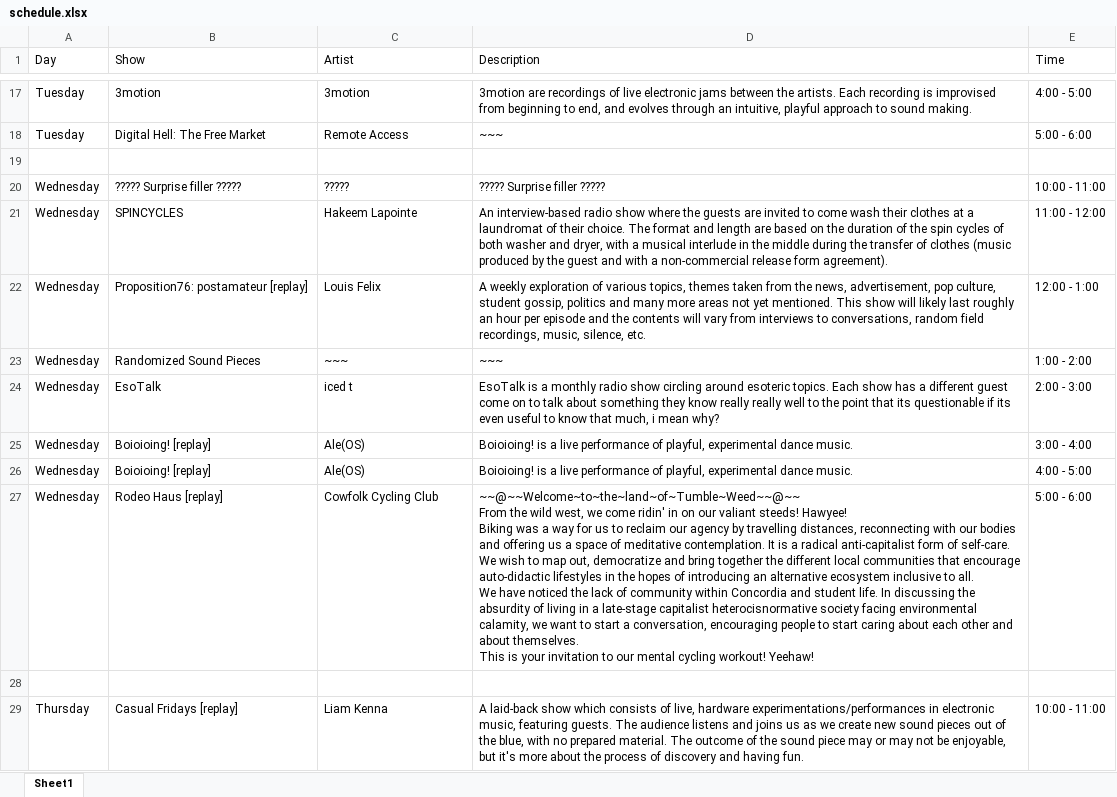
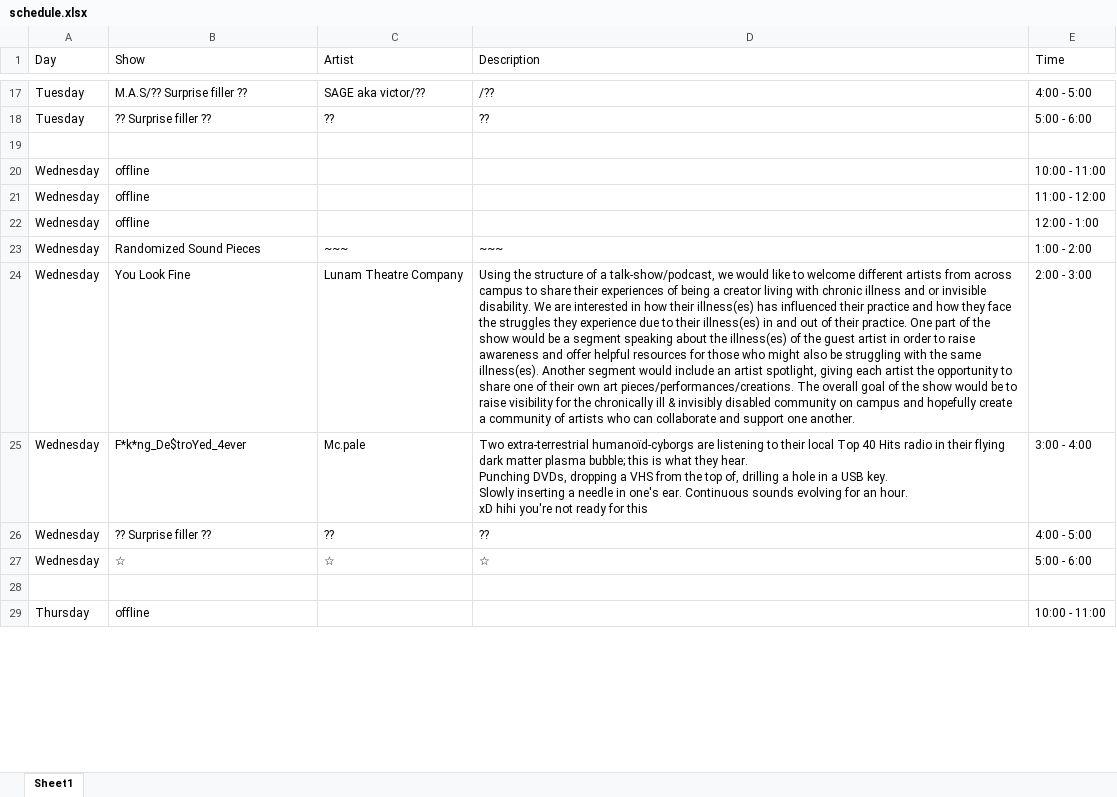
Before and after one commit to sbordel/imca-raydeeoh, an Excel workbook: scheduleSheet/schedule.xlsx, sheet Sheet1, drawn as a sheet; only a part is shown, gaps mark what is left out; values as stored, in another font and other column widths than the file's, no cell formats; ↵ is a line break in a cell; the diff covers the shown part only; the diff names each change by its address in the sheet, - before the commit and + after, or states it on an @@ line.

Commit message:
updated schedule yihaw

```diff
--- a/scheduleSheet/schedule.xlsx (sheet Sheet1)
+++ b/scheduleSheet/schedule.xlsx (sheet Sheet1)
-B17 (Show): 3motion
+B17 (Show): M.A.S/?? Surprise filler ??
-C17 (Artist): 3motion
+C17 (Artist): SAGE aka victor/??
-D17 (Description): 3motion are recordings of live electronic jams between the artists. Each recording is improvised from beginning to end, and evolves through an intuitive, playful approach to sound making.
+D17 (Description): /??
-B18 (Show): Digital Hell: The Free Market
+B18 (Show): ?? Surprise filler ??
-C18 (Artist): Remote Access
+C18 (Artist): ??
-D18 (Description): ~~~
+D18 (Description): ??
-B20 (Show): ????? Surprise filler ?????
+B20 (Show): offline
-C20 (Artist): ?????
+C20 (Artist): (empty)
-D20 (Description): ????? Surprise filler ?????
+D20 (Description): (empty)
-B21 (Show): SPINCYCLES
+B21 (Show): offline
-C21 (Artist): Hakeem Lapointe
+C21 (Artist): (empty)
-D21 (Description): An interview-based radio show where the guests are invited to come wash their clothes at a laundromat of their choice. The format and length are based on the duration of the spin cycles of both washer and dryer, with a musical interlude in the middle during the transfer of clothes (music produced by the guest and with a non-commercial release form agreement).
+D21 (Description): (empty)
-B22 (Show): Proposition76: postamateur [replay]
+B22 (Show): offline
-C22 (Artist): Louis Felix
+C22 (Artist): (empty)
-D22 (Description): A weekly exploration of various topics, themes taken from the news, advertisement, pop culture, student gossip, politics and many more areas not yet mentioned. This show will likely last roughly an hour per episode and the contents will vary from interviews to conversations, random field recordings, music, silence, etc.
+D22 (Description): (empty)
-B24 (Show): EsoTalk
+B24 (Show): You Look Fine
-C24 (Artist): iced t
+C24 (Artist): Lunam Theatre Company
-D24 (Description): EsoTalk is a monthly radio show circling around esoteric topics. Each show has a different guest come on to talk about something they know really really well to the point that its questionable if its even useful to know that much, i mean why?
+D24 (Description): Using the structure of a talk-show/podcast, we would like to welcome different artists from across campus to share their experiences of being a creator living with chronic illness and or invisible disability. We are interested in how their illness(es) has influenced their practice and how they face the struggles they experience due to their illness(es) in and out of their practice. One part of the show would be a segment speaking about the illness(es) of the guest artist in order to raise awareness and offer helpful resources for those who might also be struggling with the same illness(es). Another segment would include an artist spotlight, giving each artist the opportunity to share one of their own art pieces/performances/creations. The overall goal of the show would be to raise visibility for the chronically ill & invisibly disabled community on campus and hopefully create a community of artists who can collaborate and support one another.
-B25 (Show): Boioioing! [replay]
+B25 (Show): F*k*ng_De$troYed_4ever
-C25 (Artist): Ale(OS)
+C25 (Artist): Mc.pale
-D25 (Description): Boioioing! is a live performance of playful, experimental dance music.
+D25 (Description): Two extra-terrestrial humanoïd-cyborgs are listening to their local Top 40 Hits radio in their flying dark matter plasma bubble; this is what they hear. ↵ Punching DVDs, dropping a VHS from the top of, drilling a hole in a USB key. ↵ Slowly inserting a needle in one's ear. Continuous sounds evolving for an hour. ↵ xD hihi you're not ready for this
-B26 (Show): Boioioing! [replay]
+B26 (Show): ?? Surprise filler ??
-C26 (Artist): Ale(OS)
+C26 (Artist): ??
-D26 (Description): Boioioing! is a live performance of playful, experimental dance music.
+D26 (Description): ??
-B27 (Show): Rodeo Haus [replay]
+B27 (Show): ☆
-C27 (Artist): Cowfolk Cycling Club
+C27 (Artist): ☆
-D27 (Description): ~~@~~Welcome~to~the~land~of~Tumble~Weed~~@~~ ↵ From the wild west, we come ridin' in on our valiant steeds! Hawyee! ↵ Biking was a way for us to reclaim our agency by travelling distances, reconnecting with our bodies and offering us a space of meditative contemplation. It is a radical anti-capitalist form of self-care. ↵ We wish to map out, democratize and bring together the different local communities that encourage auto-didactic lifestyles in the hopes of introducing an alternative ecosystem inclusive to all. ↵ We have noticed the lack of community within Concordia and student life. In discussing the absurdity of living in a late-stage capitalist heterocisnormative society facing environmental calamity, we want to start a conversation, encouraging people to start caring about each other and about themselves. ↵ This is your invitation to our mental cycling workout! Yeehaw!
+D27 (Description): ☆
-B29 (Show): Casual Fridays [replay]
+B29 (Show): offline
-C29 (Artist): Liam Kenna
+C29 (Artist): (empty)
-D29 (Description): A laid-back show which consists of live, hardware experimentations/performances in electronic music, featuring guests. The audience listens and joins us as we create new sound pieces out of the blue, with no prepared material. The outcome of the sound piece may or may not be enjoyable, but it's more about the process of discovery and having fun.
+D29 (Description): (empty)
```
Also changed, not shown: 75 edited cells elsewhere in this sheet, cell formats, 1 other file.
